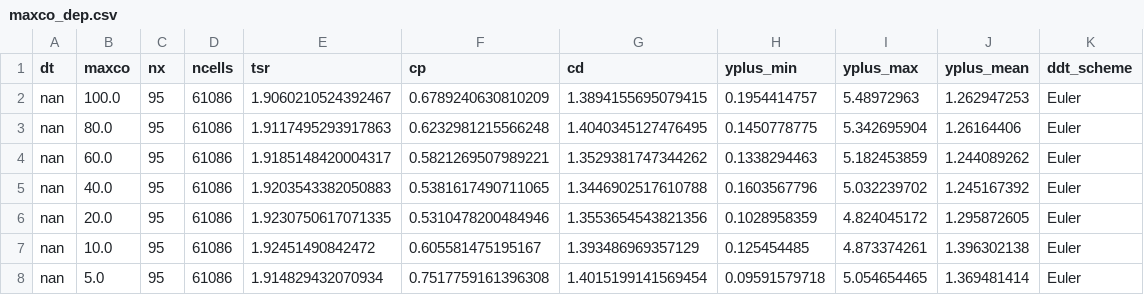
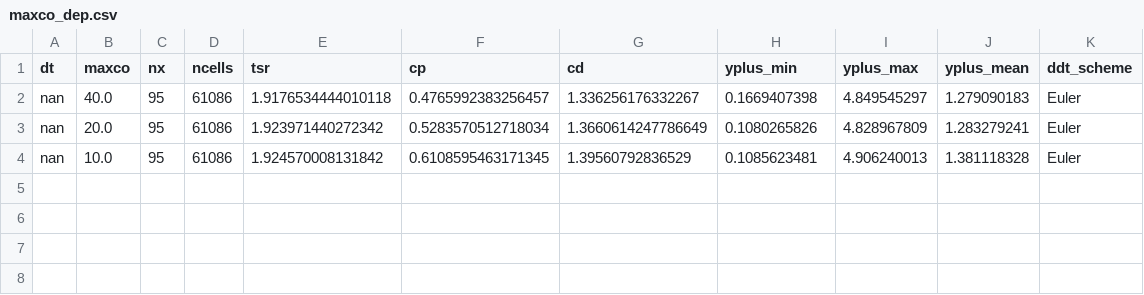
Before and after one commit to petebachant/UNH-RVAT-2D-OpenFOAM, a CSV file: processed/maxco_dep.csv, drawn as a sheet.

```diff
--- a/processed/maxco_dep.csv
+++ b/processed/maxco_dep.csv
@@ -1,8 +1,4 @@
 dt,maxco,nx,ncells,tsr,cp,cd,yplus_min,yplus_max,yplus_mean,ddt_scheme
-nan,100.0,95,61086,1.9060210524392467,0.6789240630810209,1.3894155695079415,0.1954414757,5.48972963,1.262947253,Euler
-nan,80.0,95,61086,1.9117495293917863,0.6232981215566248,1.4040345127476495,0.1450778775,5.342695904,1.26164406,Euler
-nan,60.0,95,61086,1.9185148420004317,0.5821269507989221,1.3529381747344262,0.1338294463,5.182453859,1.244089262,Euler
-nan,40.0,95,61086,1.9203543382050883,0.5381617490711065,1.3446902517610788,0.1603567796,5.032239702,1.245167392,Euler
-nan,20.0,95,61086,1.9230750617071335,0.5310478200484946,1.3553654543821356,0.1028958359,4.824045172,1.295872605,Euler
-nan,10.0,95,61086,1.92451490842472,0.605581475195167,1.393486969357129,0.125454485,4.873374261,1.396302138,Euler
-nan,5.0,95,61086,1.914829432070934,0.7517759161396308,1.4015199141569454,0.09591579718,5.054654465,1.369481414,Euler
+nan,40.0,95,61086,1.9176534444010118,0.4765992383256457,1.336256176332267,0.1669407398,4.849545297,1.279090183,Euler
+nan,20.0,95,61086,1.923971440272342,0.5283570512718034,1.3660614247786649,0.1080265826,4.828967809,1.283279241,Euler
+nan,10.0,95,61086,1.924570008131842,0.6108595463171345,1.39560792836529,0.1085623481,4.906240013,1.381118328,Euler
```
Also changed, not shown: processed/all_perf.csv, 1 other file.
